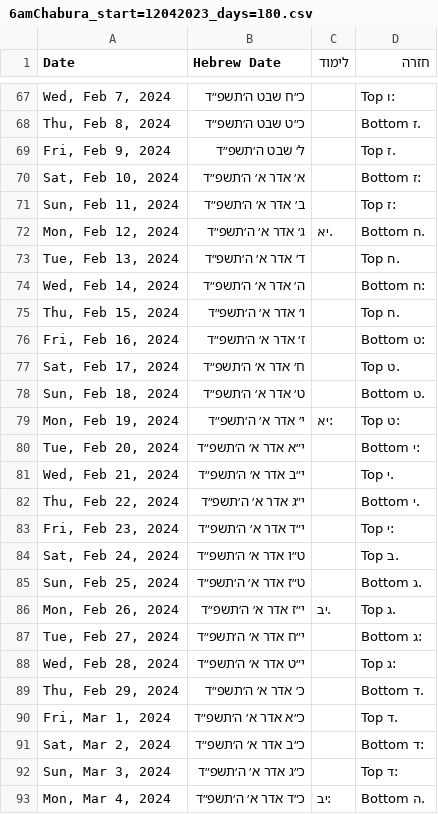
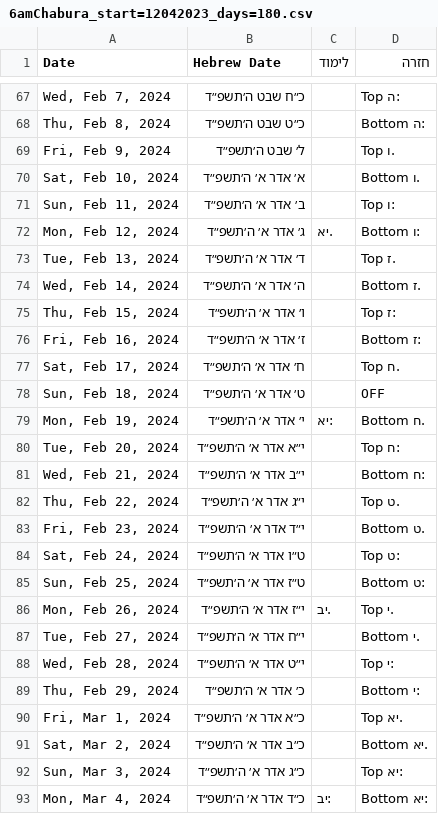
Before and after one commit to yehudalehrfield/6amChaburahChazarah, a CSV file: exports/6amChabura_start=12042023_days=180.csv, drawn as a sheet; only a part is shown, gaps mark what is left out; the diff covers the shown part only.

```diff
--- a/exports/6amChabura_start=12042023_days=180.csv
+++ b/exports/6amChabura_start=12042023_days=180.csv
@@ -67,27 +67,27 @@ Date,Hebrew Date,לימוד,חזרה
-"Wed, Feb 7, 2024",כ״ח שבט ה׳תשפ״ד,,:ו Top
-"Thu, Feb 8, 2024",כ״ט שבט ה׳תשפ״ד,,.ז Bottom
-"Fri, Feb 9, 2024",ל׳ שבט ה׳תשפ״ד,,.ז Top
-"Sat, Feb 10, 2024",א׳ אדר א׳ ה׳תשפ״ד,,:ז Bottom
-"Sun, Feb 11, 2024",ב׳ אדר א׳ ה׳תשפ״ד,,:ז Top
-"Mon, Feb 12, 2024",ג׳ אדר א׳ ה׳תשפ״ד,.יא,.ח Bottom
-"Tue, Feb 13, 2024",ד׳ אדר א׳ ה׳תשפ״ד,,.ח Top
-"Wed, Feb 14, 2024",ה׳ אדר א׳ ה׳תשפ״ד,,:ח Bottom
-"Thu, Feb 15, 2024",ו׳ אדר א׳ ה׳תשפ״ד,,.ח Top
-"Fri, Feb 16, 2024",ז׳ אדר א׳ ה׳תשפ״ד,,:ט Bottom
-"Sat, Feb 17, 2024",ח׳ אדר א׳ ה׳תשפ״ד,,.ט Top
-"Sun, Feb 18, 2024",ט׳ אדר א׳ ה׳תשפ״ד,,.ט Bottom
-"Mon, Feb 19, 2024",י׳ אדר א׳ ה׳תשפ״ד,:יא,:ט Top
-"Tue, Feb 20, 2024",י״א אדר א׳ ה׳תשפ״ד,,:י Bottom
-"Wed, Feb 21, 2024",י״ב אדר א׳ ה׳תשפ״ד,,.י Top
-"Thu, Feb 22, 2024",י״ג אדר א׳ ה׳תשפ״ד,,.י Bottom
-"Fri, Feb 23, 2024",י״ד אדר א׳ ה׳תשפ״ד,,:י Top
-"Sat, Feb 24, 2024",ט״ו אדר א׳ ה׳תשפ״ד,,.ב Top
-"Sun, Feb 25, 2024",ט״ז אדר א׳ ה׳תשפ״ד,,.ג Bottom
-"Mon, Feb 26, 2024",י״ז אדר א׳ ה׳תשפ״ד,.יב,.ג Top
-"Tue, Feb 27, 2024",י״ח אדר א׳ ה׳תשפ״ד,,:ג Bottom
-"Wed, Feb 28, 2024",י״ט אדר א׳ ה׳תשפ״ד,,:ג Top
-"Thu, Feb 29, 2024",כ׳ אדר א׳ ה׳תשפ״ד,,.ד Bottom
-"Fri, Mar 1, 2024",כ״א אדר א׳ ה׳תשפ״ד,,.ד Top
-"Sat, Mar 2, 2024",כ״ב אדר א׳ ה׳תשפ״ד,,:ד Bottom
-"Sun, Mar 3, 2024",כ״ג אדר א׳ ה׳תשפ״ד,,:ד Top
-"Mon, Mar 4, 2024",כ״ד אדר א׳ ה׳תשפ״ד,:יב,.ה Bottom
+"Wed, Feb 7, 2024",כ״ח שבט ה׳תשפ״ד,,:ה Top
+"Thu, Feb 8, 2024",כ״ט שבט ה׳תשפ״ד,,:ה Bottom
+"Fri, Feb 9, 2024",ל׳ שבט ה׳תשפ״ד,,.ו Top
+"Sat, Feb 10, 2024",א׳ אדר א׳ ה׳תשפ״ד,,.ו Bottom
+"Sun, Feb 11, 2024",ב׳ אדר א׳ ה׳תשפ״ד,,:ו Top
+"Mon, Feb 12, 2024",ג׳ אדר א׳ ה׳תשפ״ד,.יא,:ו Bottom
+"Tue, Feb 13, 2024",ד׳ אדר א׳ ה׳תשפ״ד,,.ז Top
+"Wed, Feb 14, 2024",ה׳ אדר א׳ ה׳תשפ״ד,,.ז Bottom
+"Thu, Feb 15, 2024",ו׳ אדר א׳ ה׳תשפ״ד,,:ז Top
+"Fri, Feb 16, 2024",ז׳ אדר א׳ ה׳תשפ״ד,,:ז Bottom
+"Sat, Feb 17, 2024",ח׳ אדר א׳ ה׳תשפ״ד,,.ח Top
+"Sun, Feb 18, 2024",ט׳ אדר א׳ ה׳תשפ״ד,,OFF
+"Mon, Feb 19, 2024",י׳ אדר א׳ ה׳תשפ״ד,:יא,.ח Bottom
+"Tue, Feb 20, 2024",י״א אדר א׳ ה׳תשפ״ד,,:ח Top
+"Wed, Feb 21, 2024",י״ב אדר א׳ ה׳תשפ״ד,,:ח Bottom
+"Thu, Feb 22, 2024",י״ג אדר א׳ ה׳תשפ״ד,,.ט Top
+"Fri, Feb 23, 2024",י״ד אדר א׳ ה׳תשפ״ד,,.ט Bottom
+"Sat, Feb 24, 2024",ט״ו אדר א׳ ה׳תשפ״ד,,:ט Top
+"Sun, Feb 25, 2024",ט״ז אדר א׳ ה׳תשפ״ד,,:ט Bottom
+"Mon, Feb 26, 2024",י״ז אדר א׳ ה׳תשפ״ד,.יב,.י Top
+"Tue, Feb 27, 2024",י״ח אדר א׳ ה׳תשפ״ד,,.י Bottom
+"Wed, Feb 28, 2024",י״ט אדר א׳ ה׳תשפ״ד,,:י Top
+"Thu, Feb 29, 2024",כ׳ אדר א׳ ה׳תשפ״ד,,:י Bottom
+"Fri, Mar 1, 2024",כ״א אדר א׳ ה׳תשפ״ד,,.יא Top
+"Sat, Mar 2, 2024",כ״ב אדר א׳ ה׳תשפ״ד,,.יא Bottom
+"Sun, Mar 3, 2024",כ״ג אדר א׳ ה׳תשפ״ד,,:יא Top
+"Mon, Mar 4, 2024",כ״ד אדר א׳ ה׳תשפ״ד,:יב,:יא Bottom
```
Also changed, not shown: 135 edited cells elsewhere in this file, 3 other files.
